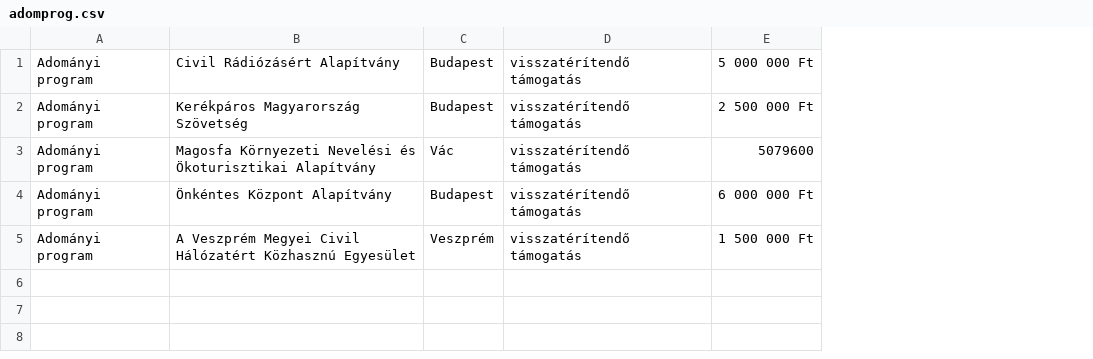
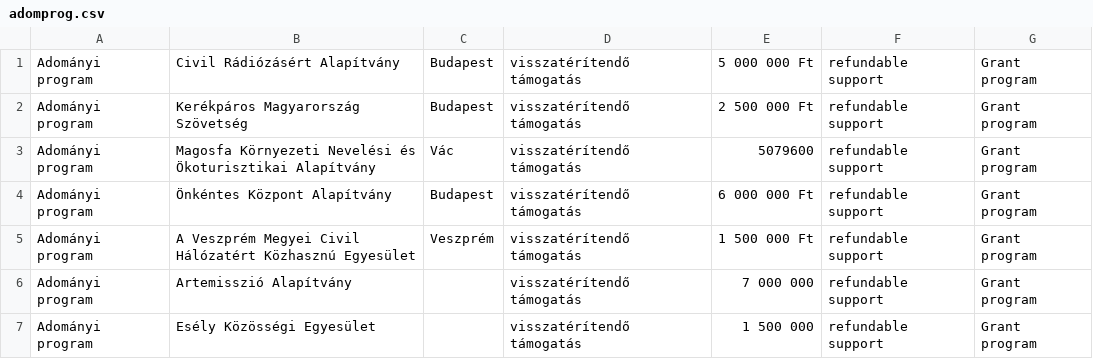
Before and after one commit to vorvor/oko2013, a CSV file: reports/adomprog.csv, drawn as a sheet; the diff names each change by its address in the sheet, - before the commit and + after, or states it on an @@ line.

```diff
--- a/reports/adomprog.csv
+++ b/reports/adomprog.csv
+column F, rows 1-5: all refundable support
+column G, rows 1-5: all Grant program
+row 6: Adományi program | Artemisszió Alapítvány |  | visszatérítendő támogatás | 7 000 000 | refundable support | Grant program
+row 7: Adományi program | Esély Közösségi Egyesület |  | visszatérítendő támogatás | 1 500 000 | refundable support | Grant program
```
Also changed, not shown: reports/altatom.csv, 1 other file.
